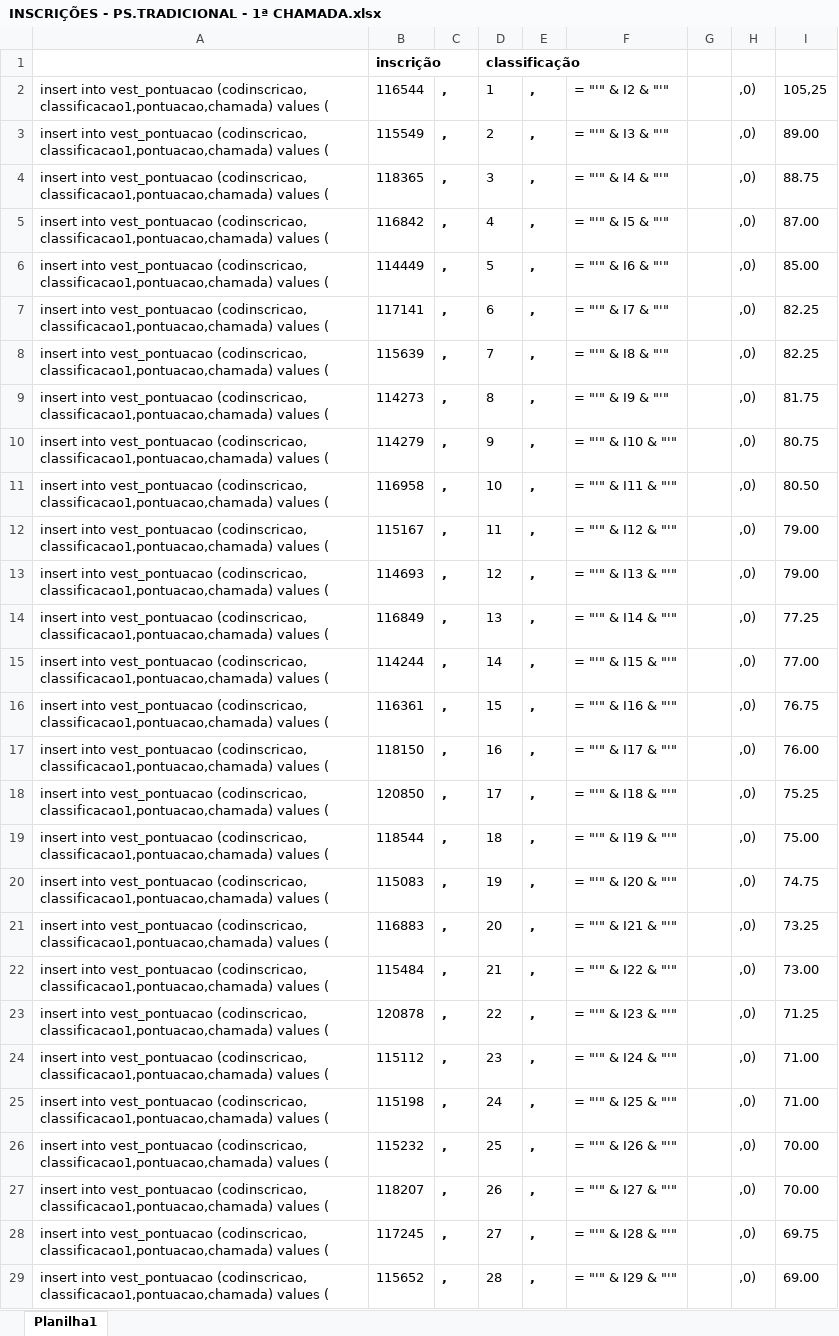
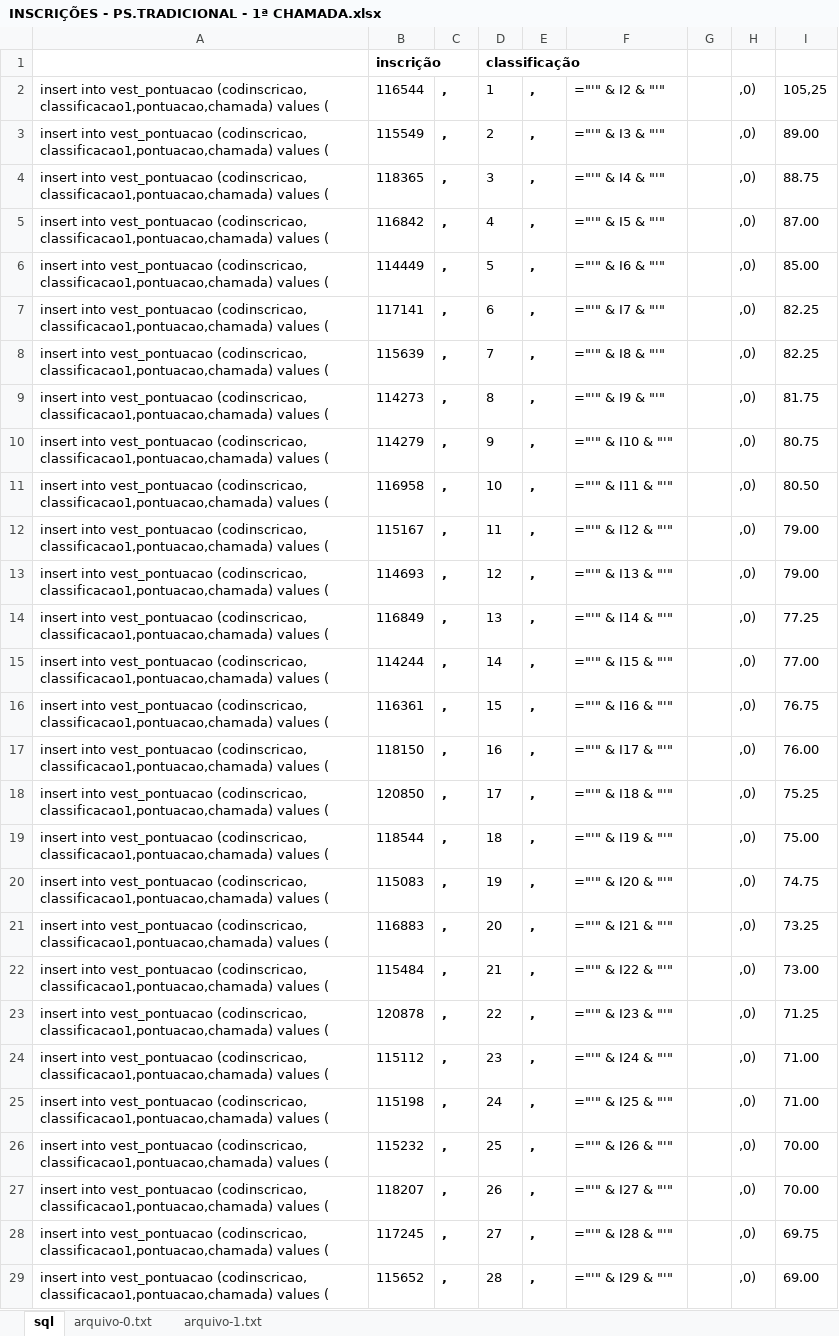
Before and after one commit to leandrohenrique/projetox, an Excel workbook: INSCRIÇÕES - PS.TRADICIONAL - 1ª CHAMADA.xlsx, sheet sql, drawn as a sheet; only a part is shown; values as stored, in another font and other column widths than the file's, no borders; formulas are shown in place of their values; the diff covers the shown part only; the diff names each change by its address in the sheet, - before the commit and + after, or states it on an @@ line.

```diff
--- a/INSCRIÇÕES - PS.TRADICIONAL - 1ª CHAMADA.xlsx (sheet sql)
+++ b/INSCRIÇÕES - PS.TRADICIONAL - 1ª CHAMADA.xlsx (sheet sql)
-sheet tab: Planilha1
+sheet tab: sql
+sheet tab: arquivo-0.txt
+sheet tab: arquivo-1.txt
-F2: = "'" & I2 & "'"
+F2: ="'" & I2 & "'"
-F3: = "'" & I3 & "'"
+F3: ="'" & I3 & "'"
-F4: = "'" & I4 & "'"
+F4: ="'" & I4 & "'"
-F5: = "'" & I5 & "'"
+F5: ="'" & I5 & "'"
-F6: = "'" & I6 & "'"
+F6: ="'" & I6 & "'"
-F7: = "'" & I7 & "'"
+F7: ="'" & I7 & "'"
-F8: = "'" & I8 & "'"
+F8: ="'" & I8 & "'"
-F9: = "'" & I9 & "'"
+F9: ="'" & I9 & "'"
-F10: = "'" & I10 & "'"
+F10: ="'" & I10 & "'"
-F11: = "'" & I11 & "'"
+F11: ="'" & I11 & "'"
-F12: = "'" & I12 & "'"
+F12: ="'" & I12 & "'"
-F13: = "'" & I13 & "'"
+F13: ="'" & I13 & "'"
-F14: = "'" & I14 & "'"
+F14: ="'" & I14 & "'"
-F15: = "'" & I15 & "'"
+F15: ="'" & I15 & "'"
-F16: = "'" & I16 & "'"
+F16: ="'" & I16 & "'"
-F17: = "'" & I17 & "'"
+F17: ="'" & I17 & "'"
-F18: = "'" & I18 & "'"
+F18: ="'" & I18 & "'"
-F19: = "'" & I19 & "'"
+F19: ="'" & I19 & "'"
-F20: = "'" & I20 & "'"
+F20: ="'" & I20 & "'"
-F21: = "'" & I21 & "'"
+F21: ="'" & I21 & "'"
-F22: = "'" & I22 & "'"
+F22: ="'" & I22 & "'"
-F23: = "'" & I23 & "'"
+F23: ="'" & I23 & "'"
-F24: = "'" & I24 & "'"
+F24: ="'" & I24 & "'"
-F25: = "'" & I25 & "'"
+F25: ="'" & I25 & "'"
-F26: = "'" & I26 & "'"
+F26: ="'" & I26 & "'"
-F27: = "'" & I27 & "'"
+F27: ="'" & I27 & "'"
-F28: = "'" & I28 & "'"
+F28: ="'" & I28 & "'"
-F29: = "'" & I29 & "'"
+F29: ="'" & I29 & "'"
```
Also changed, not shown: 352 edited cells elsewhere in this sheet, 3 other files.
